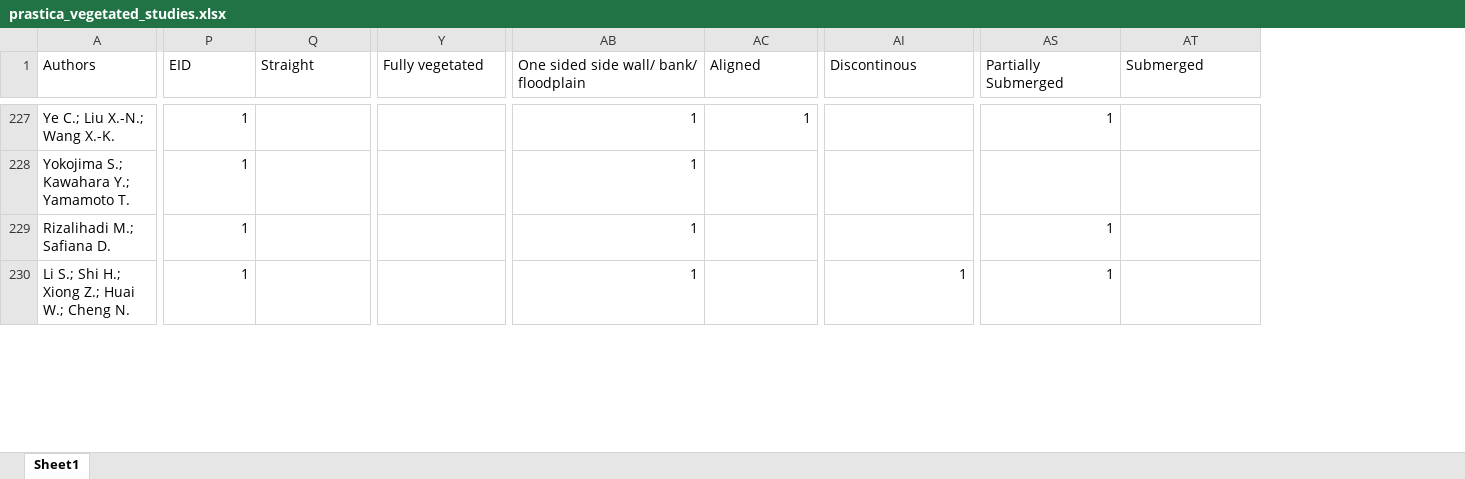
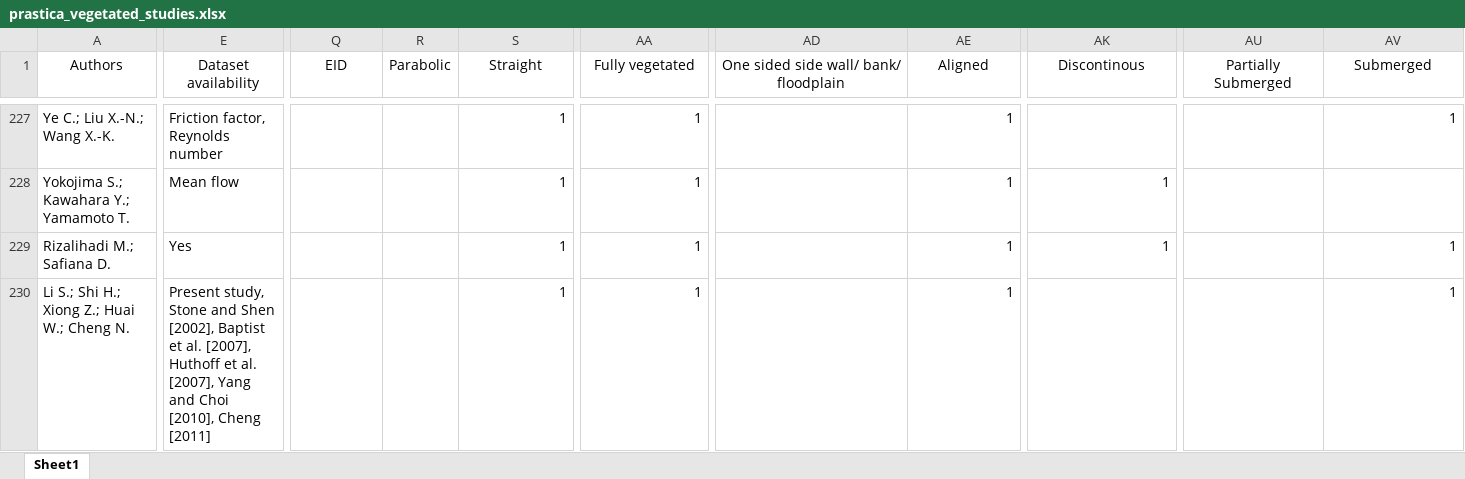
Before and after one commit to rianmantasasp/vegetated-channel-studies, an Excel workbook: prastica_vegetated_studies.xlsx, sheet Sheet1, drawn as a sheet; only a part is shown, gaps mark what is left out; values as stored, in another font and other column widths than the file's, no borders; addresses are those after the commit; the diff covers the shown part only; the diff names each change by its address in the sheet, - before the commit and + after, or states it on an @@ line.

Commit message:
Add files via upload
This is the latest version of the dataset. Please use this instead.

```diff
--- a/prastica_vegetated_studies.xlsx (sheet Sheet1)
+++ b/prastica_vegetated_studies.xlsx (sheet Sheet1)
+column E (Dataset availability), rows 227-230: Friction factor, Reynolds number | Mean flow | Yes | Present study, Stone and Shen [2002], Baptist et al. [2007], Huthoff et al. [2007], Yang and Choi [2010], Cheng [2011]
+column R (Parabolic), empty
-A1 alignment: left
+A1 alignment: center
-Q1 alignment: left
+Q1 alignment: center
-S1:AV1 alignment: left
+S1:AV1 alignment: center
-Q227:Q230 (EID): 1
+Q227:Q230 (EID): (empty)
-S227:S230 (Straight): (empty)
+S227:S230 (Straight): 1
-AA227:AA230 (Fully vegetated): (empty)
+AA227:AA230 (Fully vegetated): 1
-AD227:AD230: 1
+AD227:AD230: (empty)
-AU227 (Partially Submerged): 1
+AU227 (Partially Submerged): (empty)
-AV227 (Submerged): (empty)
+AV227 (Submerged): 1
-AE228:AE230 (Aligned): (empty)
+AE228:AE230 (Aligned): 1
-AK228:AK229 (Discontinous): (empty)
+AK228:AK229 (Discontinous): 1
-AU229:AU230 (Partially Submerged): 1
+AU229:AU230 (Partially Submerged): (empty)
-AV229:AV230 (Submerged): (empty)
+AV229:AV230 (Submerged): 1
-AK230 (Discontinous): 1
+AK230 (Discontinous): (empty)
```
Also changed, not shown: 26 added rows, 473 edited cells and cell formats elsewhere in this sheet.
